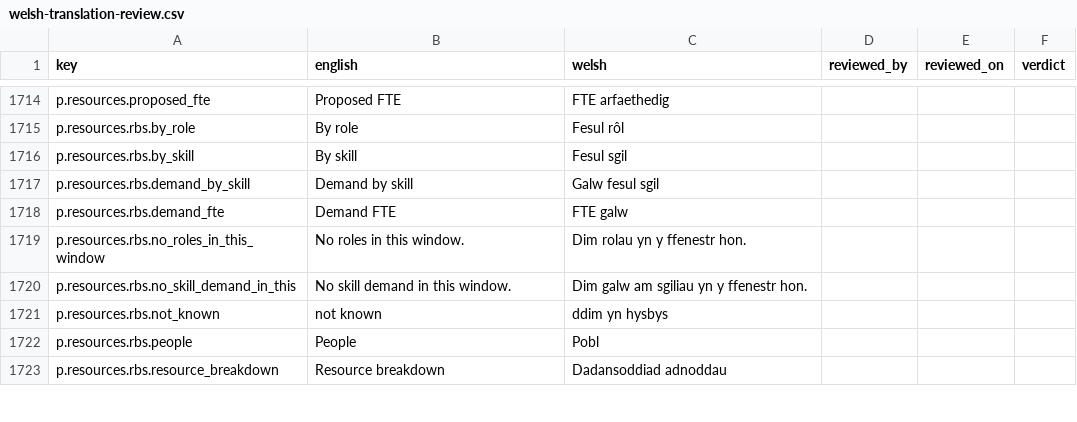
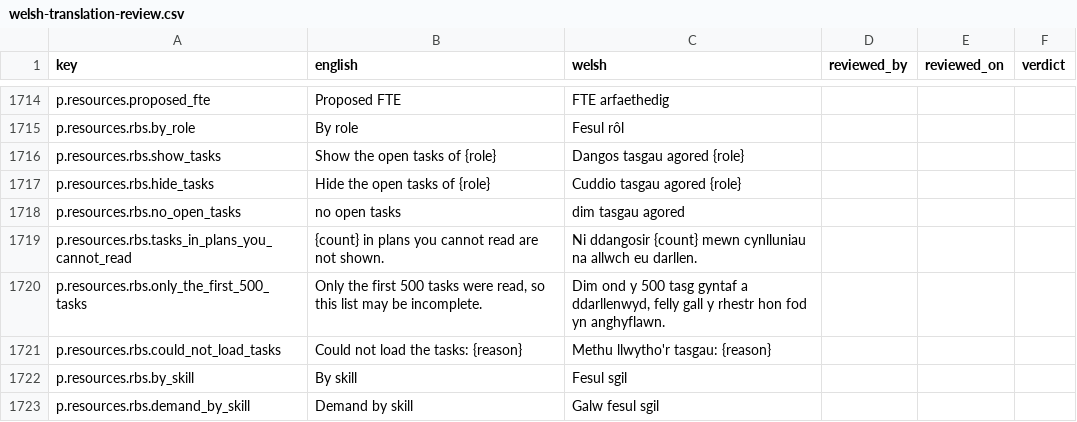
Before and after one commit to project-portfolio-management/project-portfolio-management, a CSV file: governance/welsh-translation-review.csv, drawn as a sheet; only a part is shown, gaps mark what is left out; the shorter side is filled out with more unchanged rows.

```diff
--- a/governance/welsh-translation-review.csv
+++ b/governance/welsh-translation-review.csv
@@ -1715,2 +1715,8 @@ p.resources.proposed_fte,Proposed FTE,FTE arfaethedig,,,
 p.resources.rbs.by_role,By role,Fesul rôl,,,
+p.resources.rbs.show_tasks,Show the open tasks of {role},Dangos tasgau agored {role},,,
+p.resources.rbs.hide_tasks,Hide the open tasks of {role},Cuddio tasgau agored {role},,,
+p.resources.rbs.no_open_tasks,no open tasks,dim tasgau agored,,,
+p.resources.rbs.tasks_in_plans_you_cannot_read,{count} in plans you cannot read are not shown.,Ni ddangosir {count} mewn cynlluniau na allwch eu darllen.,,,
+p.resources.rbs.only_the_first_500_tasks,"Only the first 500 tasks were read, so this list may be incomplete.","Dim ond y 500 tasg gyntaf a ddarllenwyd, felly gall y rhestr hon fod yn anghyflawn.",,,
+p.resources.rbs.could_not_load_tasks,Could not load the tasks: {reason},Methu llwytho'r tasgau: {reason},,,
 p.resources.rbs.by_skill,By skill,Fesul sgil,,,
```
Also changed, not shown: 20 other files.
